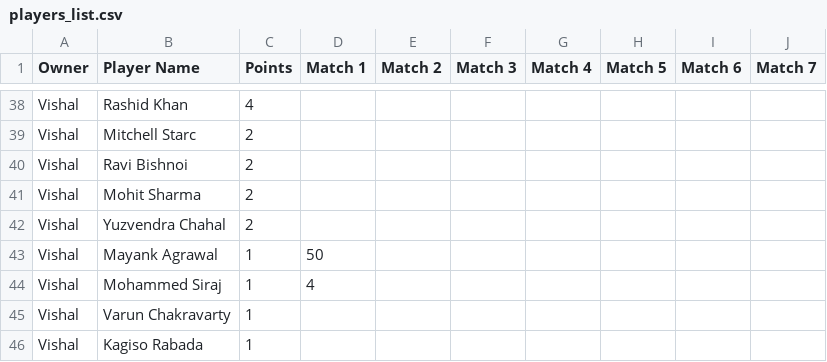
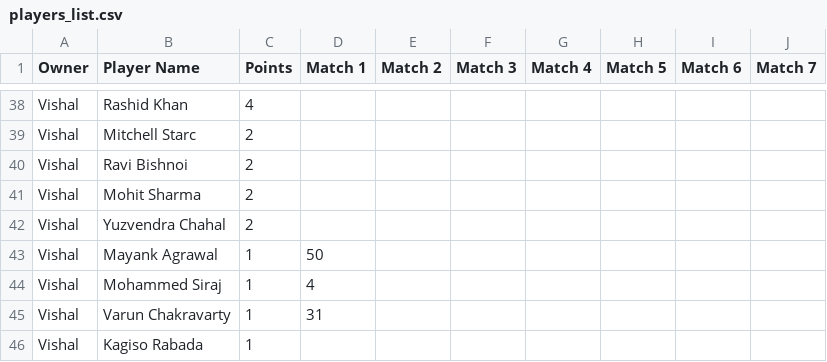
Before and after one commit to paul270598/Dream15, a CSV file: players_list.csv, drawn as a sheet; only a part is shown, gaps mark what is left out.

Commit message:
Update players_list.csv

```diff
--- a/players_list.csv
+++ b/players_list.csv
@@ -44,3 +44,3 @@ Vishal,Mayank Agrawal,1,50,,,,,,
 Vishal,Mohammed Siraj,1,4,,,,,,
-Vishal,Varun Chakravarty,1,,,,,,,
+Vishal,Varun Chakravarty,1,31,,,,,,
 Vishal,Kagiso Rabada,1,,,,,,,
```
